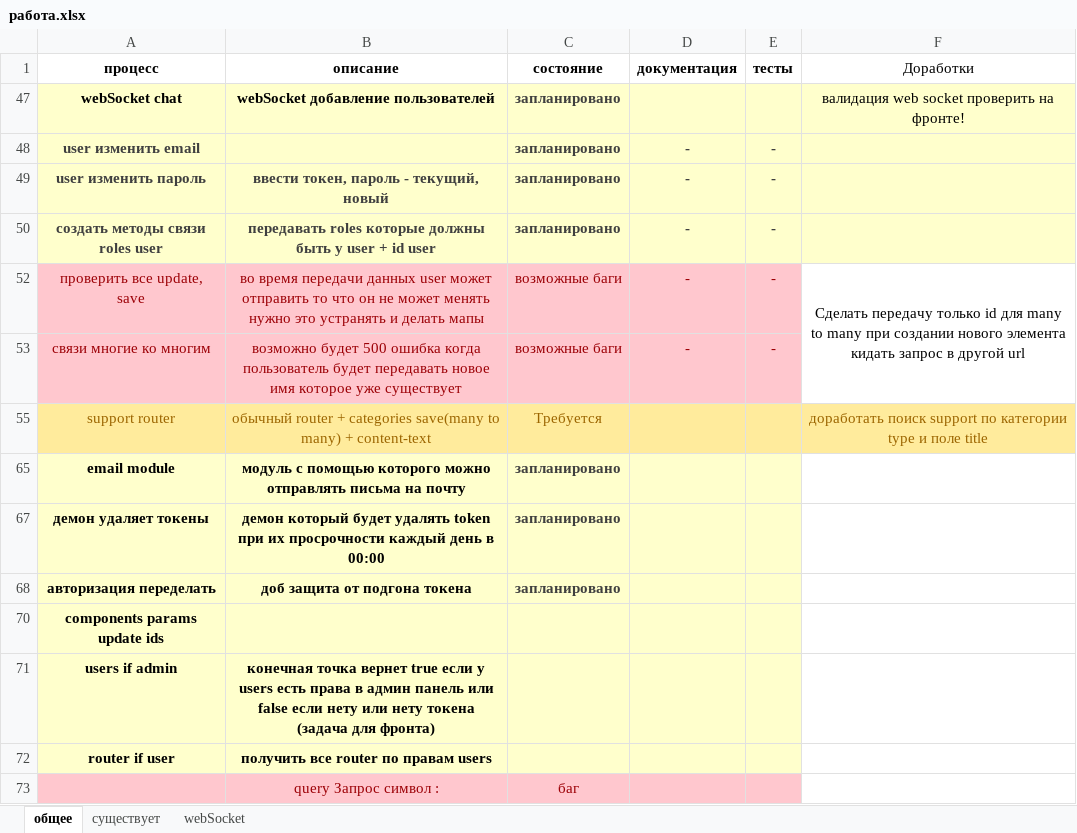
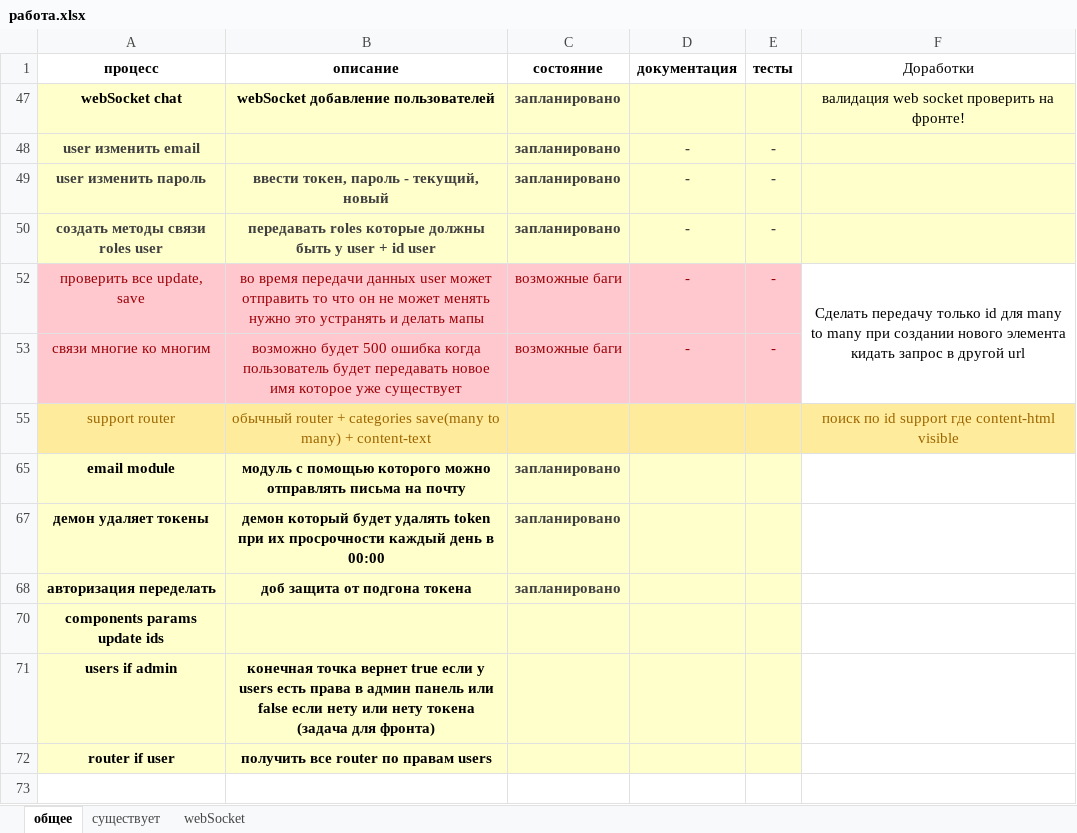
Before and after one commit to semenovMaksWeb/nest, an Excel workbook: работа.xlsx, sheet общее, drawn as a sheet; values as stored, in another font and other column widths than the file's, no borders; the diff names each change by its address in the sheet, - before the commit and + after, or states it on an @@ line.

Commit message:
support fix

```diff
--- a/работа.xlsx (sheet общее)
+++ b/работа.xlsx (sheet общее)
-C55 (состояние): Требуется
+C55 (состояние): (empty)
-F55 (Доработки): доработать поиск support по категории type и поле title
+F55 (Доработки): поиск по id support где content-html visible
-row 73:  | query Запрос символ : | баг
```
Also changed, not shown: hidden cells, 1 other file.
